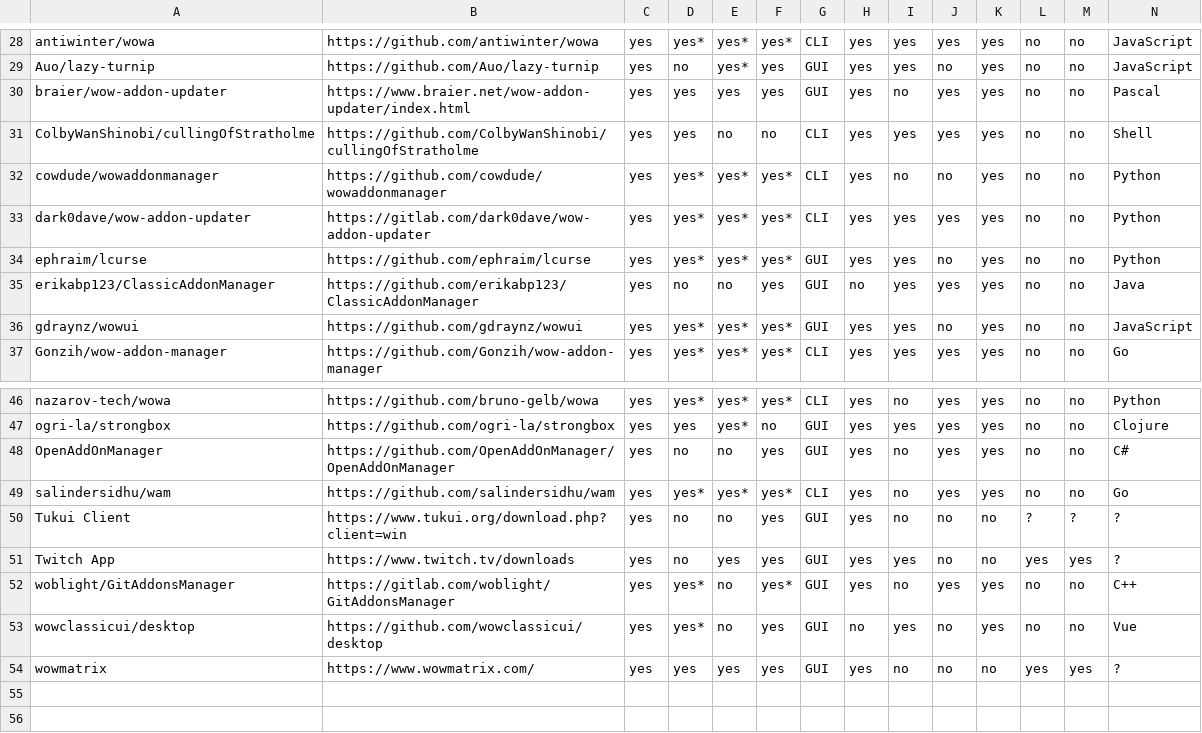
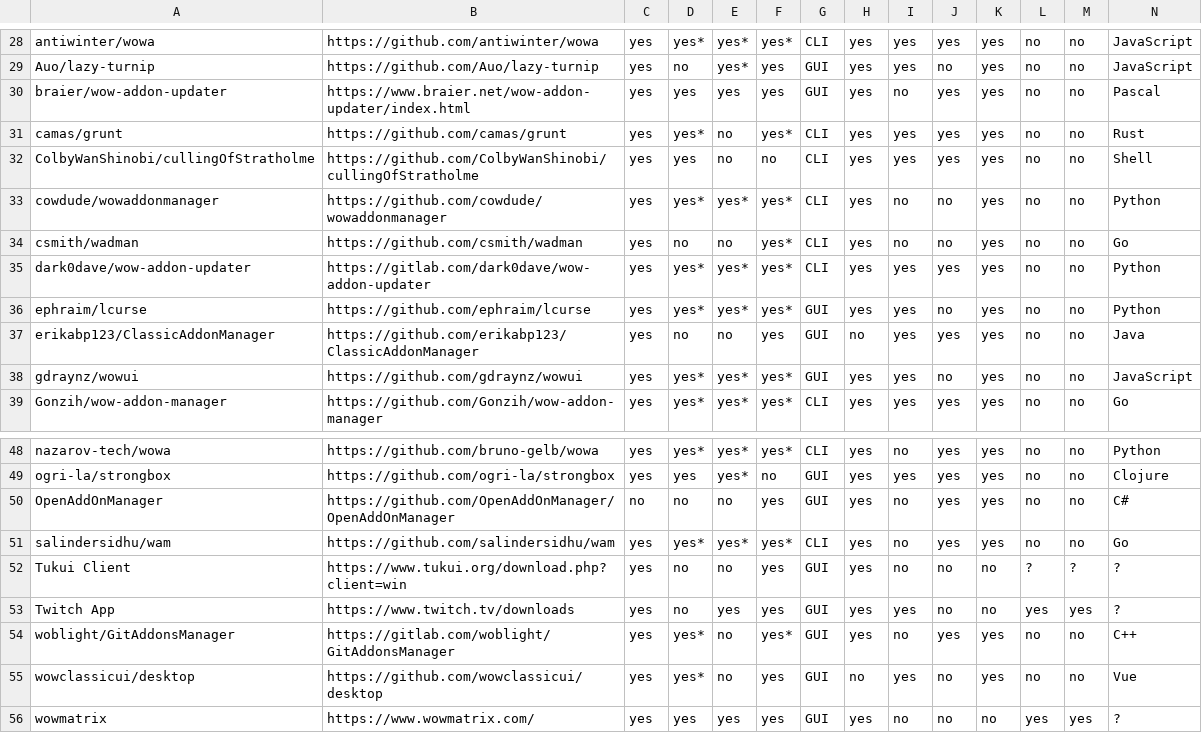
Before and after one commit to ogri-la/strongbox-comrades, a CSV file: comrades.csv, drawn as a sheet; only a part is shown, gaps mark what is left out; addresses are those after the commit; rows hold the shown columns only; the diff names each change by its address in the sheet, - before the commit and + after, or states it on an @@ line.

Commit message:
adds camas/grunt and csmith/wadman to list of comrades

```diff
--- a/comrades.csv
+++ b/comrades.csv
+row 31: camas/grunt | https://github.com/camas/grunt | yes | yes* | no | yes* | CLI | yes | yes | yes | yes | no | no | Rust
+row 34: csmith/wadman | https://github.com/csmith/wadman | yes | no | no | yes* | CLI | yes | no | no | yes | no | no | Go
-C50: yes
+C50: no
```
Also changed, not shown: comrades.raw.csv, 1 other file.
